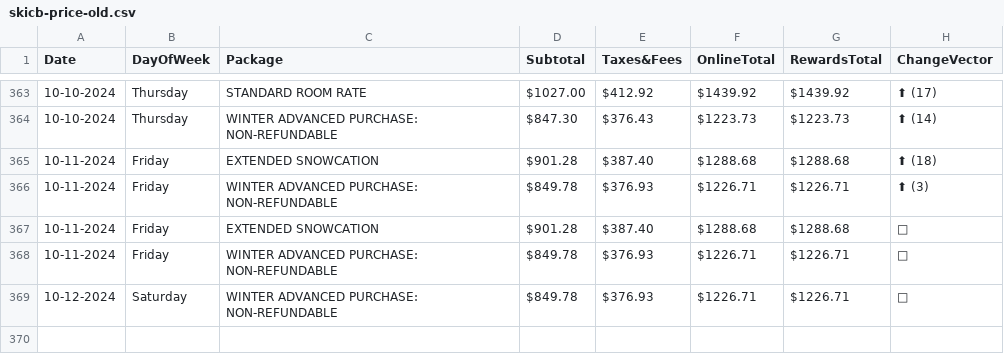
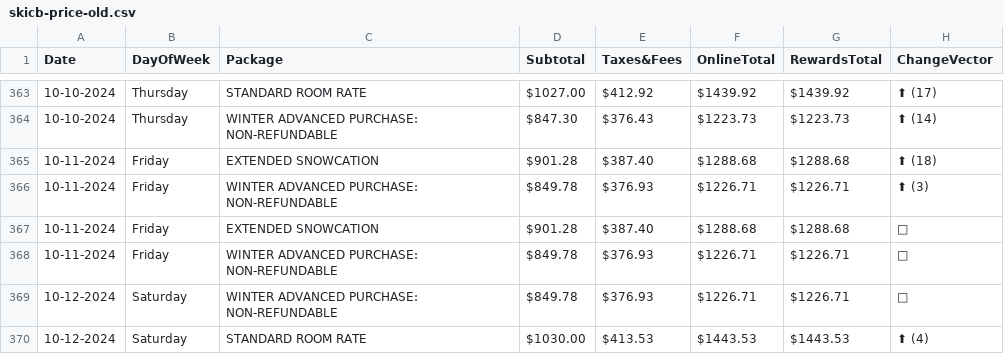
Before and after one commit to pelennio/skiCB_checker, a CSV file: curent_prices/skicb-price-old.csv, drawn as a sheet; only a part is shown, gaps mark what is left out; the diff names each change by its address in the sheet, - before the commit and + after, or states it on an @@ line.

Commit message:
New price results 2024-10-12T17:37:42

```diff
--- a/curent_prices/skicb-price-old.csv
+++ b/curent_prices/skicb-price-old.csv
+row 370: 10-12-2024 | Saturday | STANDARD ROOM RATE | $1030.00 | $413.53 | $1443.53 | $1443.53 | ⬆ (4)
```
